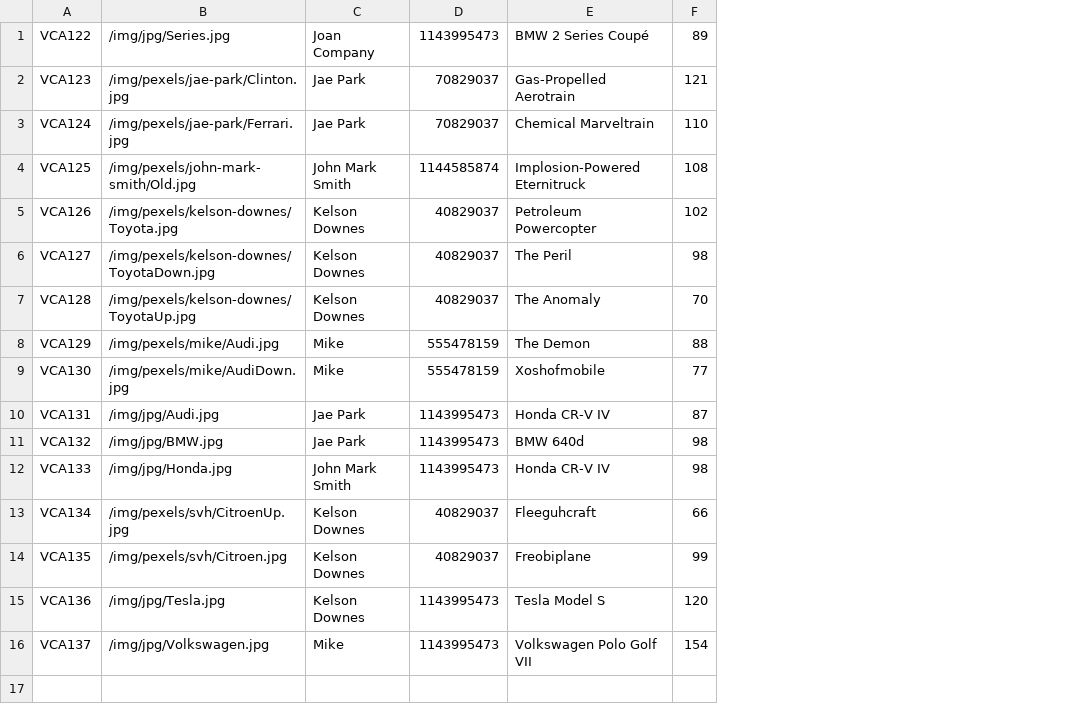
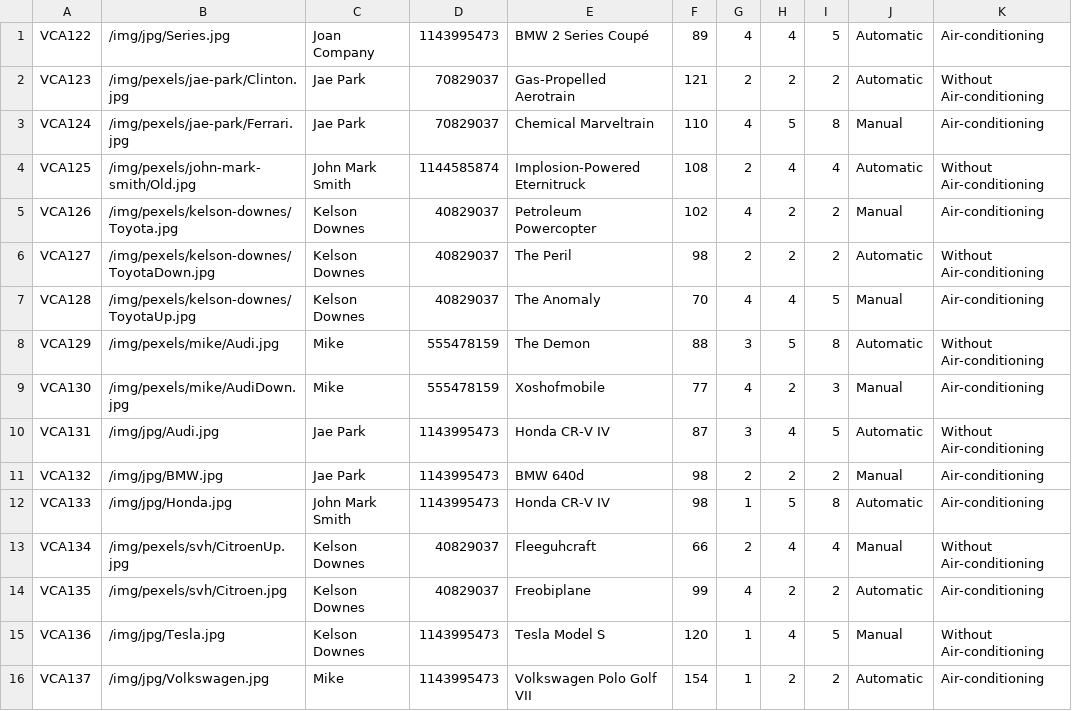
Before and after one commit to Andres6936/CarRental.Blazor, a CSV file: Docs/Car.csv, drawn as a sheet; the diff names each change by its address in the sheet, - before the commit and + after, or states it on an @@ line.

Commit message:
Update Data for DB Car

```diff
--- a/Docs/Car.csv
+++ b/Docs/Car.csv
+column G, rows 1-16: 4 | 2 | 4 | 2 | 4 | 2 | 4 | 3 | 4 | 3 | 2 | 1 | 2 | 4 | 1 | 1
+column H, rows 1-16: 4 | 2 | 5 | 4 | 2 | 2 | 4 | 5 | 2 | 4 | 2 | 5 | 4 | 2 | 4 | 2
+column I, rows 1-16: 5 | 2 | 8 | 4 | 2 | 2 | 5 | 8 | 3 | 5 | 2 | 8 | 4 | 2 | 5 | 2
+column J, rows 1-16: Automatic | Automatic | Manual | Automatic | Manual | Automatic | Manual | Automatic | Manual | Automatic | Manual | Automatic | Manual | Automatic | Manual | Automatic
+column K, rows 1-16: Air-conditioning | Without Air-conditioning | Air-conditioning | Without Air-conditioning | Air-conditioning | Without Air-conditioning | Air-conditioning | Without Air-conditioning | Air-conditioning | Without Air-conditioning | Air-conditioning | Air-conditioning | Without Air-conditioning | Air-conditioning | Without Air-conditioning | Air-conditioning
```
